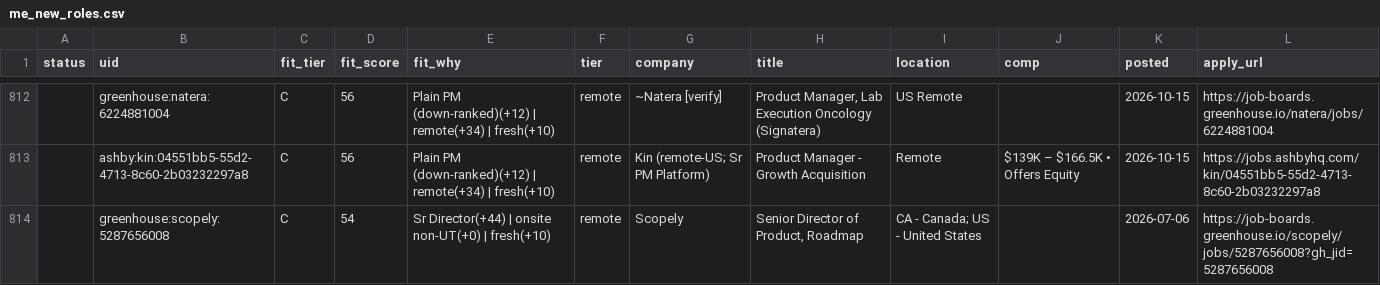
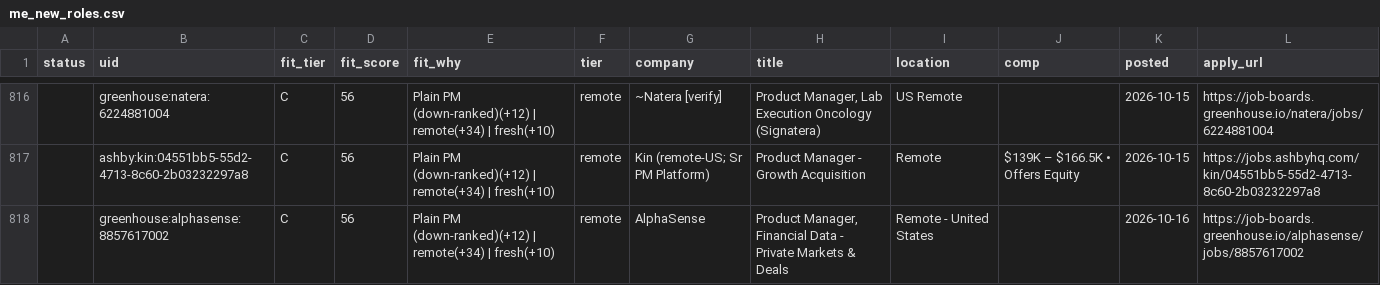
Before and after one commit to tyler-aston/jobsearch-starter, a CSV file: out/me_new_roles.csv, drawn as a sheet; only a part is shown, gaps mark what is left out; the shorter side is filled out with more unchanged rows; the diff covers the shown part only.

```diff
--- a/out/me_new_roles.csv
+++ b/out/me_new_roles.csv
@@ -813 +817,2 @@ status,uid,fit_tier,fit_score,fit_why,tier,company,title,location,comp,posted,ap
 ,ashby:kin:04551bb5-55d2-4713-8c60-2b03232297a8,C,56,Plain PM (down-ranked)(+12) | remote(+34) | fresh(+10),remote,Kin (remote-US; Sr PM Platform),Product Manager - Growth Acquisition,Remote,$139K – $166.5K • Offers Equity,2026-10-15,https://jobs.ashbyhq.com/kin/04551bb5-55d2-4713-8c60-2b03232297a8
+,greenhouse:alphasense:8857617002,C,56,Plain PM (down-ranked)(+12) | remote(+34) | fresh(+10),remote,AlphaSense,"Product Manager, Financial Data - Private Markets & Deals",Remote - United States,,2026-10-16,https://job-boards.greenhouse.io/alphasense/jobs/8857617002
```
Also changed, not shown: 5 added rows elsewhere in this file, 1 other file.
